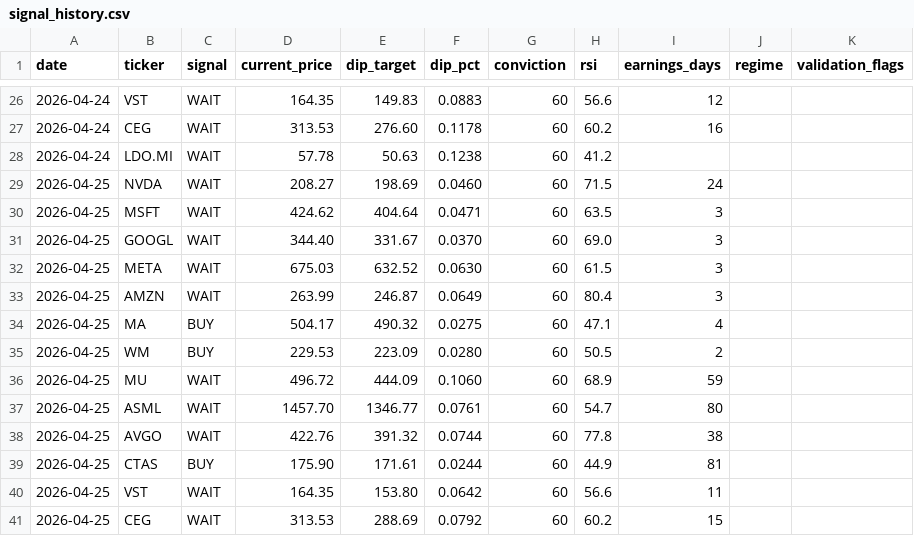
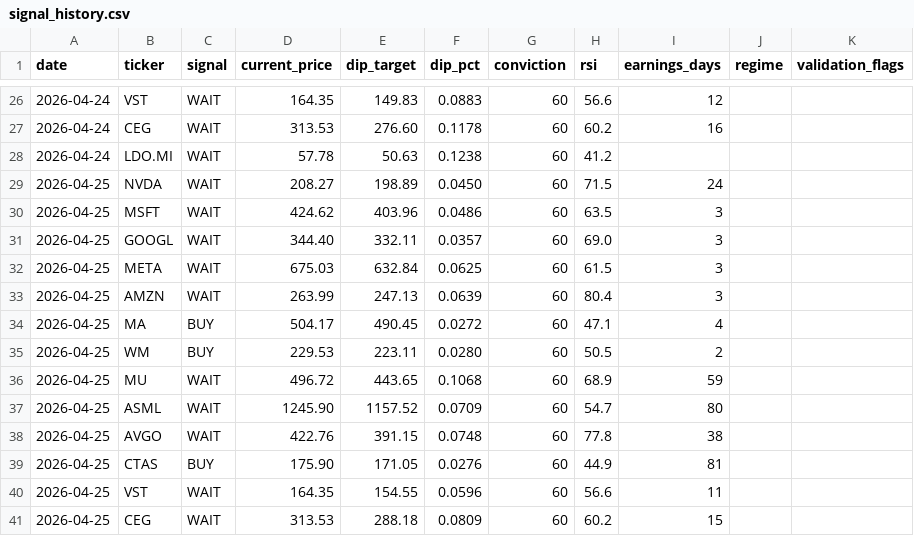
Before and after one commit to smartbalanced-sgc/sgc-dip-engine, a CSV file: data/signal_history.csv, drawn as a sheet; only a part is shown, gaps mark what is left out.

Commit message:
Archive signals: 2026-04-25

```diff
--- a/data/signal_history.csv
+++ b/data/signal_history.csv
@@ -28,14 +28,14 @@ date,ticker,signal,current_price,dip_target,dip_pct,conviction,rsi,earnings_days
 2026-04-24,LDO.MI,WAIT,57.78,50.63,0.1238,60,41.2,,,
-2026-04-25,NVDA,WAIT,208.27,198.69,0.0460,60,71.5,24,,
-2026-04-25,MSFT,WAIT,424.62,404.64,0.0471,60,63.5,3,,
-2026-04-25,GOOGL,WAIT,344.40,331.67,0.0370,60,69.0,3,,
-2026-04-25,META,WAIT,675.03,632.52,0.0630,60,61.5,3,,
-2026-04-25,AMZN,WAIT,263.99,246.87,0.0649,60,80.4,3,,
-2026-04-25,MA,BUY,504.17,490.32,0.0275,60,47.1,4,,
-2026-04-25,WM,BUY,229.53,223.09,0.0280,60,50.5,2,,
-2026-04-25,MU,WAIT,496.72,444.09,0.1060,60,68.9,59,,
-2026-04-25,ASML,WAIT,1457.70,1346.77,0.0761,60,54.7,80,,
-2026-04-25,AVGO,WAIT,422.76,391.32,0.0744,60,77.8,38,,
-2026-04-25,CTAS,BUY,175.90,171.61,0.0244,60,44.9,81,,
-2026-04-25,VST,WAIT,164.35,153.80,0.0642,60,56.6,11,,
-2026-04-25,CEG,WAIT,313.53,288.69,0.0792,60,60.2,15,,
+2026-04-25,NVDA,WAIT,208.27,198.89,0.0450,60,71.5,24,,
+2026-04-25,MSFT,WAIT,424.62,403.96,0.0486,60,63.5,3,,
+2026-04-25,GOOGL,WAIT,344.40,332.11,0.0357,60,69.0,3,,
+2026-04-25,META,WAIT,675.03,632.84,0.0625,60,61.5,3,,
+2026-04-25,AMZN,WAIT,263.99,247.13,0.0639,60,80.4,3,,
+2026-04-25,MA,BUY,504.17,490.45,0.0272,60,47.1,4,,
+2026-04-25,WM,BUY,229.53,223.11,0.0280,60,50.5,2,,
+2026-04-25,MU,WAIT,496.72,443.65,0.1068,60,68.9,59,,
+2026-04-25,ASML,WAIT,1245.90,1157.52,0.0709,60,54.7,80,,
+2026-04-25,AVGO,WAIT,422.76,391.15,0.0748,60,77.8,38,,
+2026-04-25,CTAS,BUY,175.90,171.05,0.0276,60,44.9,81,,
+2026-04-25,VST,WAIT,164.35,154.55,0.0596,60,56.6,11,,
+2026-04-25,CEG,WAIT,313.53,288.18,0.0809,60,60.2,15,,
```
